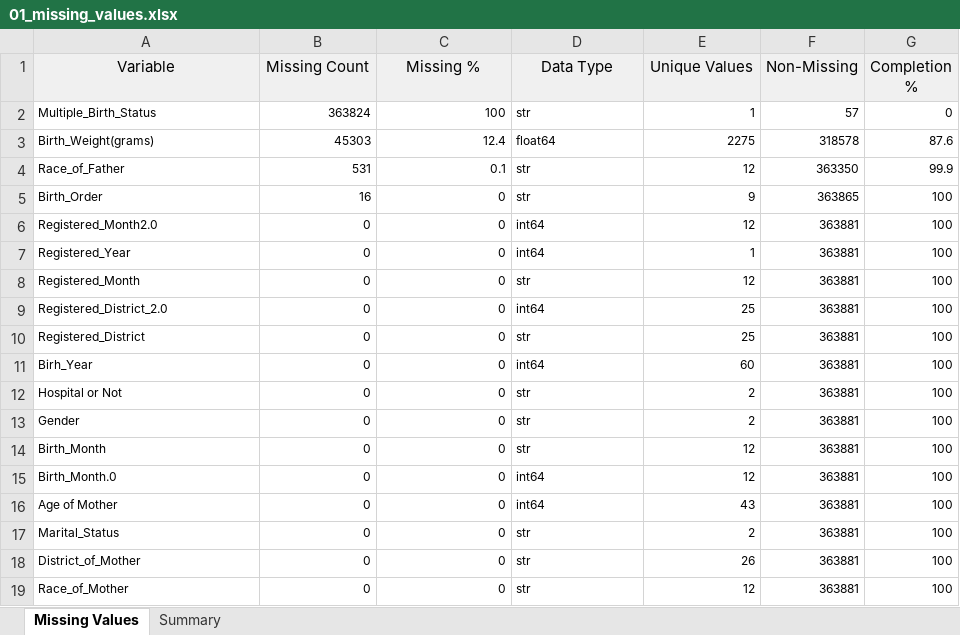
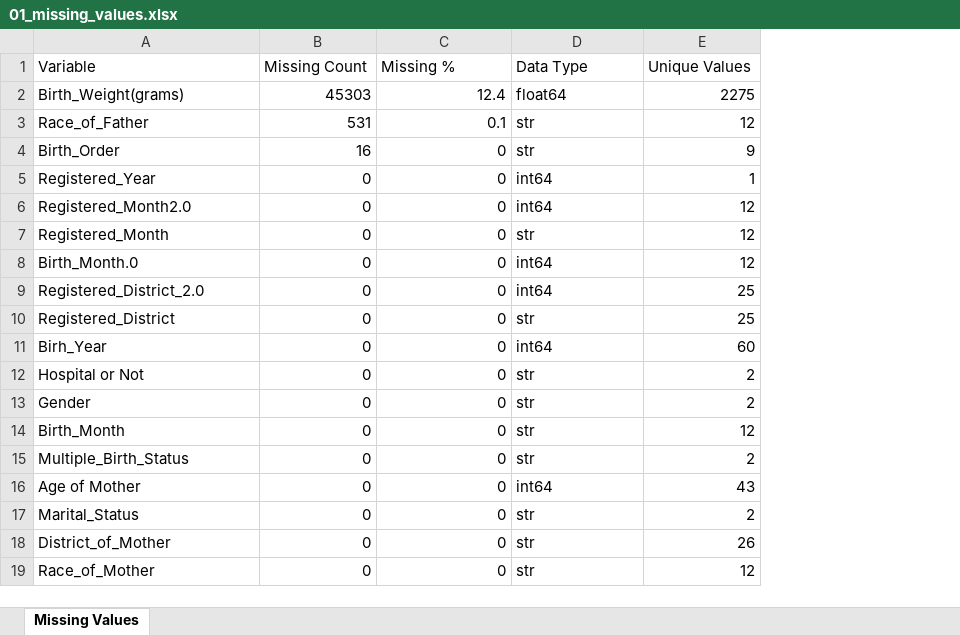
Before and after one commit to Dhanushkaprabhath2001/parity-patterns-sri-lanka, an Excel workbook: notebooks/2010_Birth/First Stage 2010/01_missing_values.xlsx, sheet Missing Values, drawn as a sheet; values as stored, in another font and other column widths than the file's, no borders; removed rows and columns are numbered as before the commit, all else as after; the diff names each change by its address in the sheet, - before the commit and + after, or states it on an @@ line.

Commit message:
some modification of 2010 notebook

```diff
--- a/notebooks/2010_Birth/First Stage 2010/01_missing_values.xlsx (sheet Missing Values)
+++ b/notebooks/2010_Birth/First Stage 2010/01_missing_values.xlsx (sheet Missing Values)
-sheet tab: Summary
-column F (Non-Missing), rows 3-6: 318578 | 363350 | 363865 | 363881; rows 8-14: all 363881; rows 16-19: all 363881
-column G (Completion %), rows 3-6: 87.6 | 99.9 | 100 | 100; rows 8-14: all 100; rows 16-19: all 100
@@ A1:E1 fill: #F0F0F0 → none, alignment: center → left @@
-row 2: Multiple_Birth_Status | 363824 | 100 | str | 1 | 57 | 0
@@ A2:E4 text size: larger @@
@@ row 7 moved to row 5: Registered_Year @@
@@ A6:E6 text size: larger @@
@@ A7:E7 text size: larger @@
@@ row 15 moved to row 8: Birth_Month.0 @@
@@ A9:E14 text size: larger @@
+row 15: Multiple_Birth_Status | 0 | 0 | str | 2
@@ A16:E19 text size: larger @@
```
Also changed, not shown: 5 other files.
